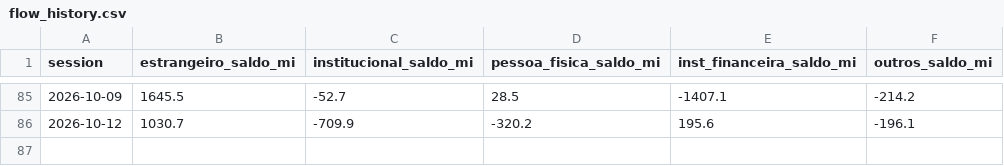
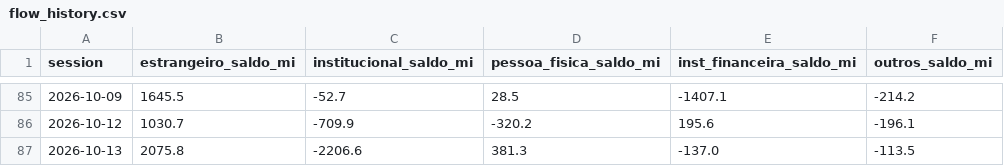
Before and after one commit to brunoaquino1985/gamma-lines, a CSV file: output/flow_history.csv, drawn as a sheet; only a part is shown, gaps mark what is left out; the diff names each change by its address in the sheet, - before the commit and + after, or states it on an @@ line.

```diff
--- a/output/flow_history.csv
+++ b/output/flow_history.csv
+row 87: 2026-10-13 | 2075.8 | -2206.6 | 381.3 | -137.0 | -113.5
```
Also changed, not shown: 8 other files.
